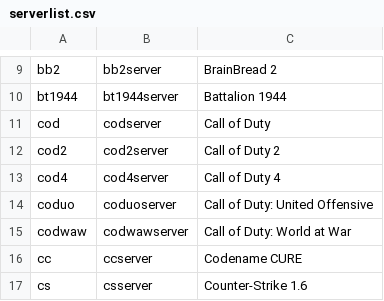
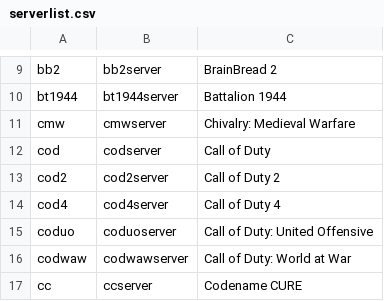
Before and after one commit to DefiedParty/LinuxGSM-China-YES, a CSV file: lgsm/data/serverlist.csv, drawn as a sheet; only a part is shown, gaps mark what is left out; the shorter side is filled out with more unchanged rows; the diff names each change by its address in the sheet, - before the commit and + after, or states it on an @@ line.

Commit message:
added cmw to server list

```diff
--- a/lgsm/data/serverlist.csv
+++ b/lgsm/data/serverlist.csv
+row 11: cmw | cmwserver | Chivalry: Medieval Warfare
```
